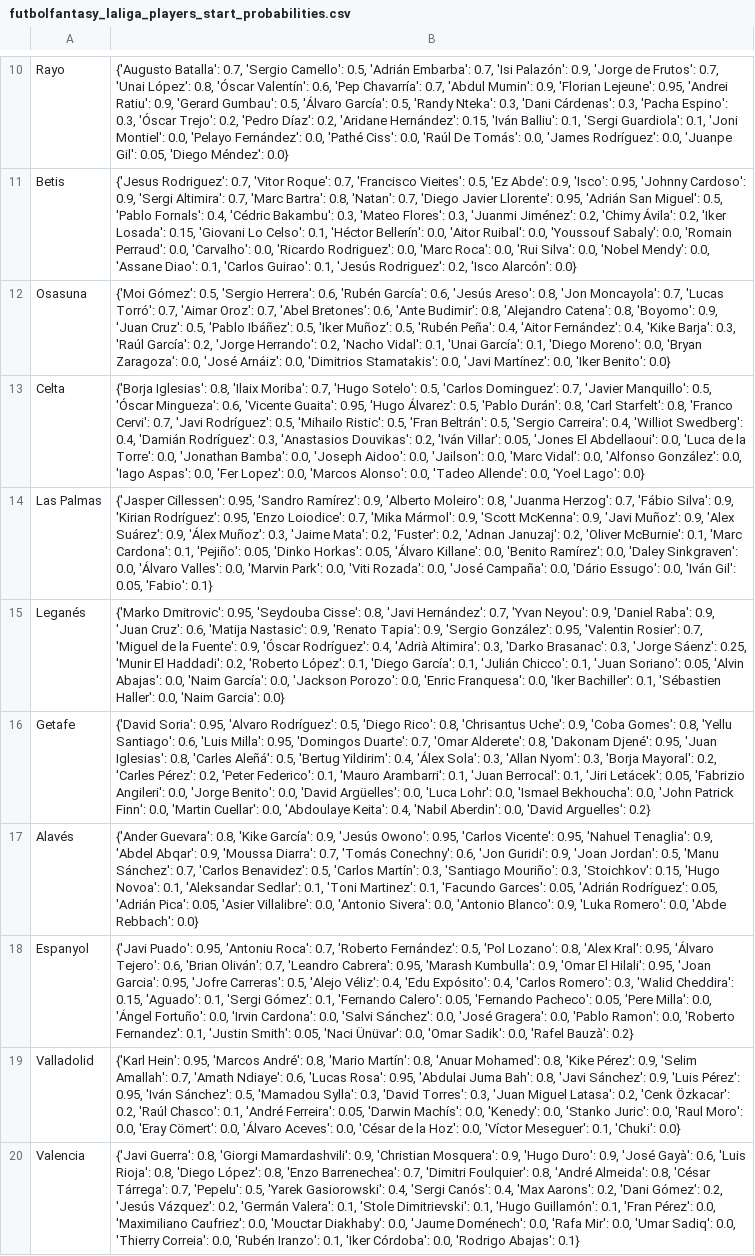
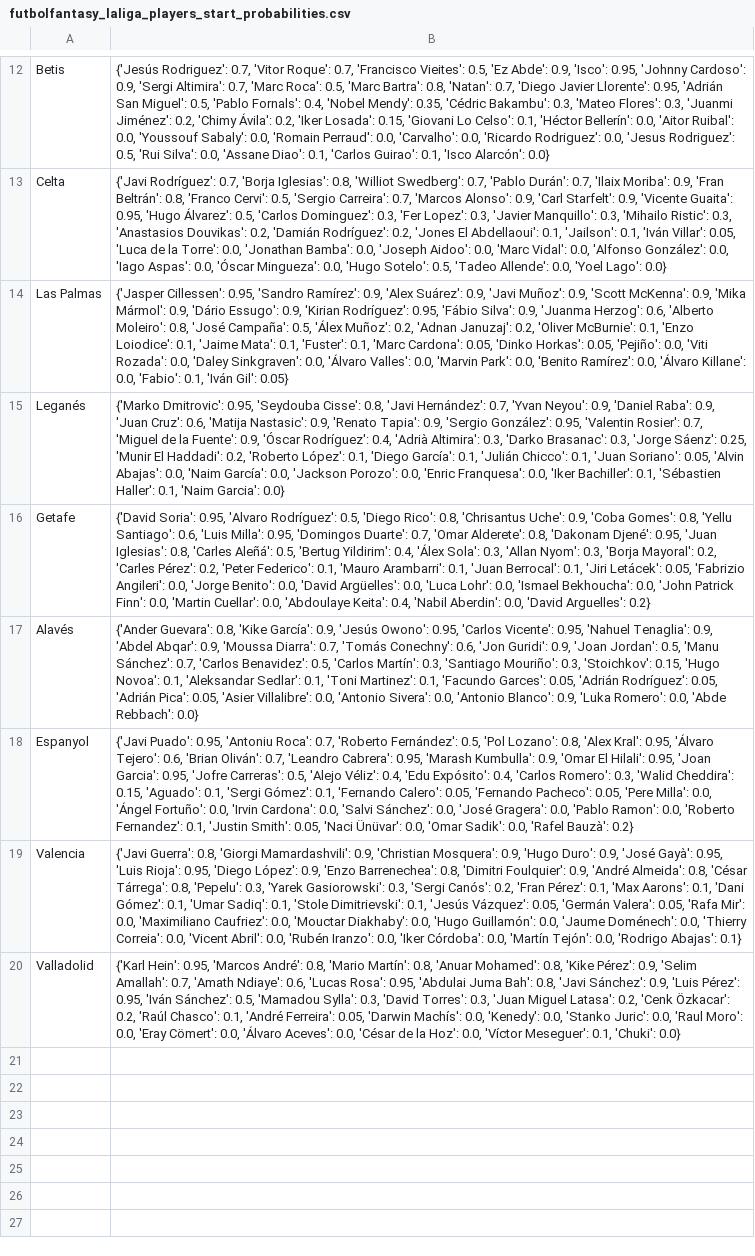
Before and after one commit to pabloroldan98/knapsack-football-formations, a CSV file: csv_files/futbolfantasy_laliga_players_start_probabilities.csv, drawn as a sheet; only a part is shown, gaps mark what is left out; removed rows and columns are numbered as before the commit, all else as after; the diff covers the shown part only; the diff names each change by its address in the sheet, - before the commit and + after, or states it on an @@ line.

```diff
--- a/csv_files/futbolfantasy_laliga_players_start_probabilities.csv
+++ b/csv_files/futbolfantasy_laliga_players_start_probabilities.csv
-row 10: Rayo | {'Augusto Batalla': 0.7, 'Sergio Camello': 0.5, 'Adrián Embarba': 0.7, 'Isi Palazón': 0.9, 'Jorge de Frutos': 0.7, 'Unai López': 0.8, 'Óscar Valentín': 0.6, 'Pep Chavarría': 0.7, 'Abdul Mumin': 0.9, 'Florian Lejeune': 0.95, 'Andrei Ratiu': 0.9, 'Gerard Gumbau': 0.5, 'Álvaro García': 0.5, 'Randy Nteka': 0.3, 'Dani Cárdenas': 0.3, 'Pacha Espino': 0.3, 'Óscar Trejo': 0.2, 'Pedro Díaz': 0.2, 'Aridane Hernández': 0.15, 'Iván Balliu': 0.1, 'Sergi Guardiola': 0.1, 'Joni Montiel': 0.0, 'Pelayo Fernández': 0.0, 'Pathé Ciss': 0.0, 'Raúl De Tomás': 0.0, 'James Rodríguez': 0.0, 'Juanpe Gil': 0.05, 'Diego Méndez': 0.0}
-B12: {'Jesus Rodriguez': 0.7, 'Vitor Roque': 0.7, 'Francisco Vieites': 0.5, 'Ez Abde': 0.9, 'Isco': 0.95, 'Johnny Cardoso': 0.9, 'Sergi Altimira': 0.7, 'Marc Bartra': 0.8, 'Natan': 0.7, 'Diego Javier Llorente': 0.95, 'Adrián San Miguel': 0.5, 'Pablo Fornals': 0.4, 'Cédric Bakambu': 0.3, 'Mateo Flores': 0.3, 'Juanmi Jiménez': 0.2, 'Chimy Ávila': 0.2, 'Iker Losada': 0.15, 'Giovani Lo Celso': 0.1, 'Héctor Bellerín': 0.0, 'Aitor Ruibal': 0.0, 'Youssouf Sabaly': 0.0, 'Romain Perraud': 0.0, 'Carvalho': 0.0, 'Ricardo Rodriguez': 0.0, 'Marc Roca': 0.0, 'Rui Silva': 0.0, 'Nobel Mendy': 0.0, 'Assane Diao': 0.1, 'Carlos Guirao': 0.1, 'Jesús Rodriguez': 0.2, 'Isco Alarcón':…
+B12: {'Jesús Rodriguez': 0.7, 'Vitor Roque': 0.7, 'Francisco Vieites': 0.5, 'Ez Abde': 0.9, 'Isco': 0.95, 'Johnny Cardoso': 0.9, 'Sergi Altimira': 0.7, 'Marc Roca': 0.5, 'Marc Bartra': 0.8, 'Natan': 0.7, 'Diego Javier Llorente': 0.95, 'Adrián San Miguel': 0.5, 'Pablo Fornals': 0.4, 'Nobel Mendy': 0.35, 'Cédric Bakambu': 0.3, 'Mateo Flores': 0.3, 'Juanmi Jiménez': 0.2, 'Chimy Ávila': 0.2, 'Iker Losada': 0.15, 'Giovani Lo Celso': 0.1, 'Héctor Bellerín': 0.0, 'Aitor Ruibal': 0.0, 'Youssouf Sabaly': 0.0, 'Romain Perraud': 0.0, 'Carvalho': 0.0, 'Ricardo Rodriguez': 0.0, 'Jesus Rodriguez': 0.5, 'Rui Silva': 0.0, 'Assane Diao': 0.1, 'Carlos Guirao': 0.1, 'Isco Alarcón':…
-row 12: Osasuna | {'Moi Gómez': 0.5, 'Sergio Herrera': 0.6, 'Rubén García': 0.6, 'Jesús Areso': 0.8, 'Jon Moncayola': 0.7, 'Lucas Torró': 0.7, 'Aimar Oroz': 0.7, 'Abel Bretones': 0.6, 'Ante Budimir': 0.8, 'Alejandro Catena': 0.8, 'Boyomo': 0.9, 'Juan Cruz': 0.5, 'Pablo Ibáñez': 0.5, 'Iker Muñoz': 0.5, 'Rubén Peña': 0.4, 'Aitor Fernández': 0.4, 'Kike Barja': 0.3, 'Raúl García': 0.2, 'Jorge Herrando': 0.2, 'Nacho Vidal': 0.1, 'Unai García': 0.1, 'Diego Moreno': 0.0, 'Bryan Zaragoza': 0.0, 'José Arnáiz': 0.0, 'Dimitrios Stamatakis': 0.0, 'Javi Martínez': 0.0, 'Iker Benito': 0.0}
-B13: {'Borja Iglesias': 0.8, 'Ilaix Moriba': 0.7, 'Hugo Sotelo': 0.5, 'Carlos Dominguez': 0.7, 'Javier Manquillo': 0.5, 'Óscar Mingueza': 0.6, 'Vicente Guaita': 0.95, 'Hugo Álvarez': 0.5, 'Pablo Durán': 0.8, 'Carl Starfelt': 0.8, 'Franco Cervi': 0.7, 'Javi Rodríguez': 0.5, 'Mihailo Ristic': 0.5, 'Fran Beltrán': 0.5, 'Sergio Carreira': 0.4, 'Williot Swedberg': 0.4, 'Damián Rodríguez': 0.3, 'Anastasios Douvikas': 0.2, 'Iván Villar': 0.05, 'Jones El Abdellaoui': 0.0, 'Luca de la Torre': 0.0, 'Jonathan Bamba': 0.0, 'Joseph Aidoo': 0.0, 'Jailson': 0.0, 'Marc Vidal': 0.0, 'Alfonso González': 0.0, 'Iago Aspas': 0.0, 'Fer Lopez': 0.0, 'Marcos Alonso': 0.0, 'Tadeo Allende':…
+B13: {'Javi Rodríguez': 0.7, 'Borja Iglesias': 0.8, 'Williot Swedberg': 0.7, 'Pablo Durán': 0.7, 'Ilaix Moriba': 0.9, 'Fran Beltrán': 0.8, 'Franco Cervi': 0.5, 'Sergio Carreira': 0.7, 'Marcos Alonso': 0.9, 'Carl Starfelt': 0.9, 'Vicente Guaita': 0.95, 'Hugo Álvarez': 0.5, 'Carlos Dominguez': 0.3, 'Fer Lopez': 0.3, 'Javier Manquillo': 0.3, 'Mihailo Ristic': 0.3, 'Anastasios Douvikas': 0.2, 'Damián Rodríguez': 0.2, 'Jones El Abdellaoui': 0.1, 'Jailson': 0.1, 'Iván Villar': 0.05, 'Luca de la Torre': 0.0, 'Jonathan Bamba': 0.0, 'Joseph Aidoo': 0.0, 'Marc Vidal': 0.0, 'Alfonso González': 0.0, 'Iago Aspas': 0.0, 'Óscar Mingueza': 0.0, 'Hugo Sotelo': 0.5, 'Tadeo Allende':…
-B14: …Ramírez': 0.9, 'Alberto Moleiro': 0.8, 'Juanma Herzog': 0.7, 'Fábio Silva': 0.9, 'Kirian Rodríguez': 0.95, 'Enzo Loiodice': 0.7, 'Mika Mármol': 0.9, 'Scott McKenna': 0.9, 'Javi Muñoz': 0.9, 'Alex Suárez': 0.9, 'Álex Muñoz': 0.3, 'Jaime Mata': 0.2, 'Fuster': 0.2, 'Adnan Januzaj': 0.2, 'Oliver McBurnie': 0.1, 'Marc Cardona': 0.1, 'Pejiño': 0.05, 'Dinko Horkas': 0.05, 'Álvaro Killane': 0.0, 'Benito Ramírez': 0.0, 'Daley Sinkgraven': 0.0, 'Álvaro Valles': 0.0, 'Marvin Park': 0.0, 'Viti Rozada': 0.0, 'José Campaña': 0.0, 'Dário Essugo': 0.0, 'Iván Gil': 0.05, 'Fabio': 0.1}
+B14: …Ramírez': 0.9, 'Alex Suárez': 0.9, 'Javi Muñoz': 0.9, 'Scott McKenna': 0.9, 'Mika Mármol': 0.9, 'Dário Essugo': 0.9, 'Kirian Rodríguez': 0.95, 'Fábio Silva': 0.9, 'Juanma Herzog': 0.6, 'Alberto Moleiro': 0.8, 'José Campaña': 0.5, 'Álex Muñoz': 0.2, 'Adnan Januzaj': 0.2, 'Oliver McBurnie': 0.1, 'Enzo Loiodice': 0.1, 'Jaime Mata': 0.1, 'Fuster': 0.1, 'Marc Cardona': 0.05, 'Dinko Horkas': 0.05, 'Pejiño': 0.0, 'Viti Rozada': 0.0, 'Daley Sinkgraven': 0.0, 'Álvaro Valles': 0.0, 'Marvin Park': 0.0, 'Benito Ramírez': 0.0, 'Álvaro Killane': 0.0, 'Fabio': 0.1, 'Iván Gil': 0.05}
-B15: …'Sébastien Haller': 0.0, 'Naim Garcia':…
+B15: …'Sébastien Haller': 0.1, 'Naim Garcia':…
+row 19: Valencia | {'Javi Guerra': 0.8, 'Giorgi Mamardashvili': 0.9, 'Christian Mosquera': 0.9, 'Hugo Duro': 0.9, 'José Gayà': 0.95, 'Luis Rioja': 0.95, 'Diego López': 0.9, 'Enzo Barrenechea': 0.8, 'Dimitri Foulquier': 0.9, 'André Almeida': 0.8, 'César Tárrega': 0.8, 'Pepelu': 0.3, 'Yarek Gasiorowski': 0.3, 'Sergi Canós': 0.2, 'Fran Pérez': 0.1, 'Max Aarons': 0.1, 'Dani Gómez': 0.1, 'Umar Sadiq': 0.1, 'Stole Dimitrievski': 0.1, 'Jesús Vázquez': 0.05, 'Germán Valera': 0.05, 'Rafa Mir': 0.0, 'Maximiliano Caufriez': 0.0, 'Mouctar Diakhaby': 0.0, 'Hugo Guillamón': 0.0, 'Jaume Doménech': 0.0, 'Thierry Correia': 0.0, 'Vicent Abril': 0.0, 'Rubén Iranzo': 0.0, 'Iker Córdoba': 0.0, 'Martín Tejón': 0.0, 'Rodrigo Abajas': 0.1}
-row 20: Valencia | {'Javi Guerra': 0.8, 'Giorgi Mamardashvili': 0.9, 'Christian Mosquera': 0.9, 'Hugo Duro': 0.9, 'José Gayà': 0.6, 'Luis Rioja': 0.8, 'Diego López': 0.8, 'Enzo Barrenechea': 0.7, 'Dimitri Foulquier': 0.8, 'André Almeida': 0.8, 'César Tárrega': 0.7, 'Pepelu': 0.5, 'Yarek Gasiorowski': 0.4, 'Sergi Canós': 0.4, 'Max Aarons': 0.2, 'Dani Gómez': 0.2, 'Jesús Vázquez': 0.2, 'Germán Valera': 0.1, 'Stole Dimitrievski': 0.1, 'Hugo Guillamón': 0.1, 'Fran Pérez': 0.0, 'Maximiliano Caufriez': 0.0, 'Mouctar Diakhaby': 0.0, 'Jaume Doménech': 0.0, 'Rafa Mir': 0.0, 'Umar Sadiq': 0.0, 'Thierry Correia': 0.0, 'Rubén Iranzo': 0.1, 'Iker Córdoba': 0.0, 'Rodrigo Abajas': 0.1}
```
Also changed, not shown: 3 added rows, 1 removed row and 5 edited cells elsewhere in this file, csv_files/futbolfantasy_laliga_players_forms.csv, csv_files/futbolfantasy_laliga_players_positions.csv, 11 other files.
